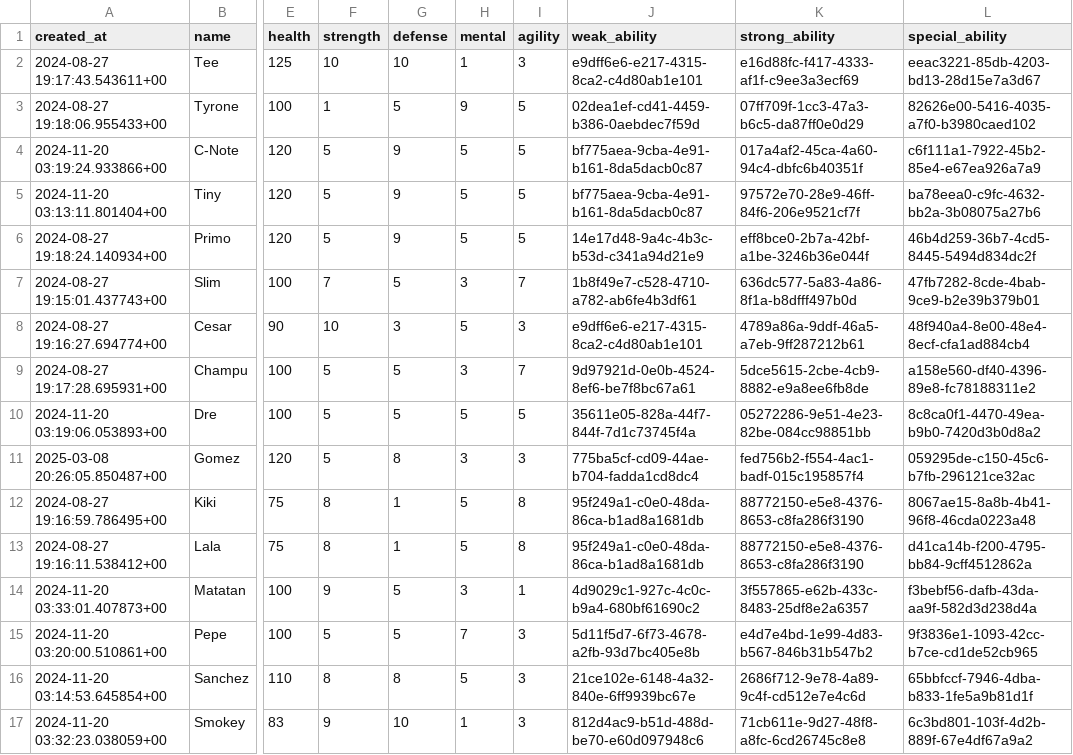
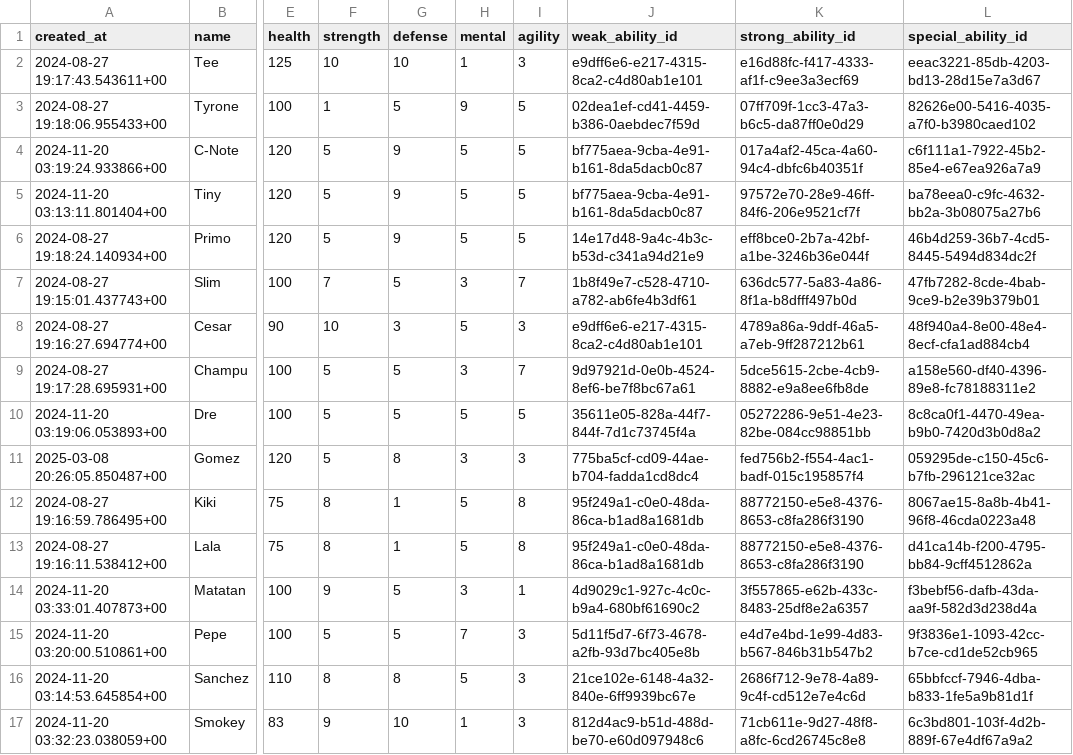
Before and after one commit to ONCE-11/battler-backend, a CSV file: supabase/backups/archetypes_rows.csv, drawn as a sheet; only a part is shown, gaps mark what is left out; the diff names each change by its address in the sheet, - before the commit and + after, or states it on an @@ line.

```diff
--- a/supabase/backups/archetypes_rows.csv
+++ b/supabase/backups/archetypes_rows.csv
-J1: weak_ability
+J1: weak_ability_id
-K1: strong_ability
+K1: strong_ability_id
-L1: special_ability
+L1: special_ability_id
```
Also changed, not shown: supabase/backups/abilities_rows.csv, 5 other files.
